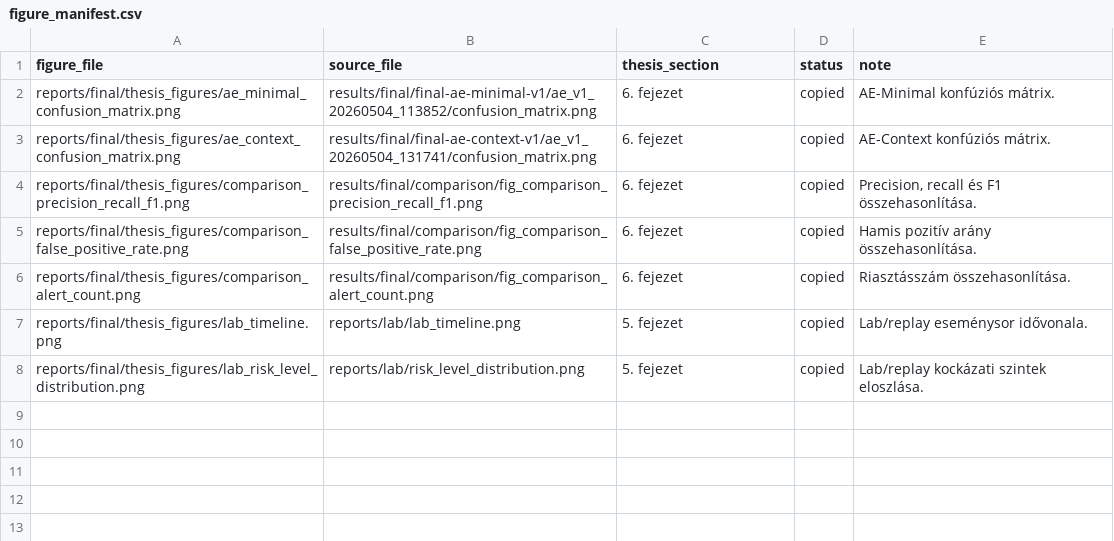
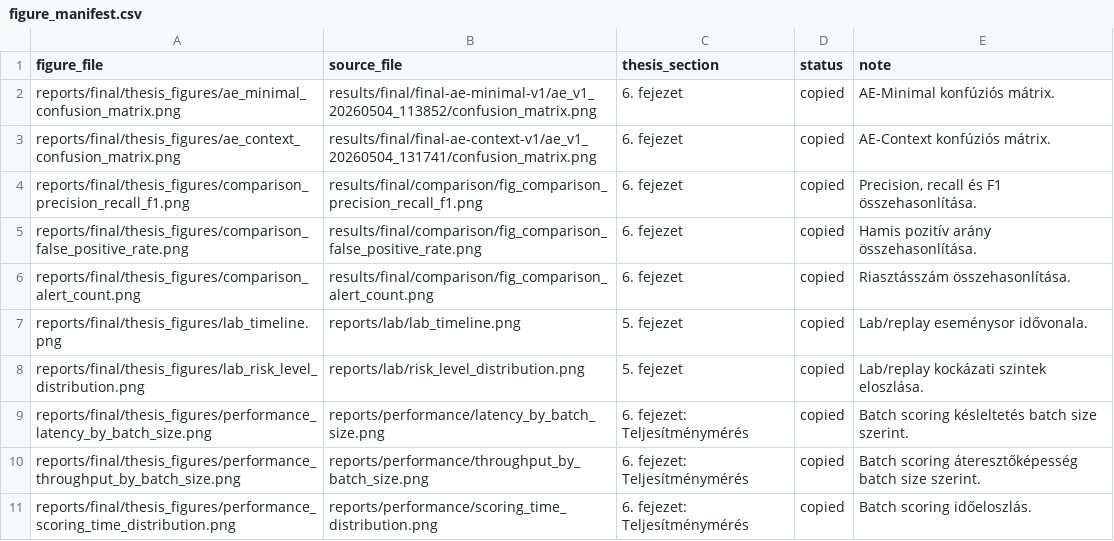
Before and after one commit to bcsanky/ai-powered-ids, a CSV file: reports/final/thesis_figures/figure_manifest.csv, drawn as a sheet; the diff names each change by its address in the sheet, - before the commit and + after, or states it on an @@ line.

```diff
--- a/reports/final/thesis_figures/figure_manifest.csv
+++ b/reports/final/thesis_figures/figure_manifest.csv
+row 9: reports/final/thesis_figures/performance_latency_by_batch_size.png | reports/performance/latency_by_batch_size.png | 6. fejezet: Teljesítménymérés | copied | Batch scoring késleltetés batch size szerint.
+row 10: reports/final/thesis_figures/performance_throughput_by_batch_size.png | reports/performance/throughput_by_batch_size.png | 6. fejezet: Teljesítménymérés | copied | Batch scoring áteresztőképesség batch size szerint.
+row 11: reports/final/thesis_figures/performance_scoring_time_distribution.png | reports/performance/scoring_time_distribution.png | 6. fejezet: Teljesítménymérés | copied | Batch scoring időeloszlás.
```
Also changed, not shown: 27 other files.
